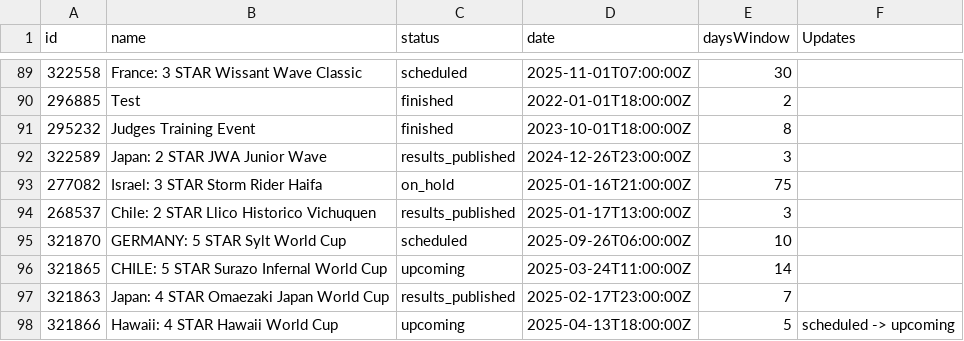
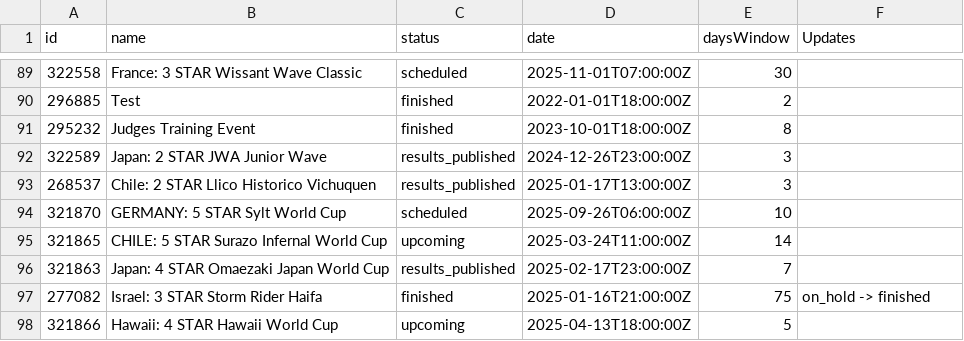
Before and after one commit to datawithjack/pwa-iwt-wave-tour-stats, a CSV file: wave_tour_events.csv, drawn as a sheet; only a part is shown, gaps mark what is left out.

```diff
--- a/wave_tour_events.csv
+++ b/wave_tour_events.csv
@@ -92,3 +92,2 @@ id,name,status,date,daysWindow,Updates
 322589,Japan: 2 STAR JWA Junior Wave ,results_published,2024-12-26T23:00:00Z,3,
-277082,Israel: 3 STAR Storm Rider Haifa,on_hold,2025-01-16T21:00:00Z,75,
 268537,Chile: 2 STAR Llico Historico Vichuquen,results_published,2025-01-17T13:00:00Z,3,
@@ -97,2 +96,3 @@ id,name,status,date,daysWindow,Updates
 321863,Japan: 4 STAR Omaezaki Japan World Cup,results_published,2025-02-17T23:00:00Z,7,
-321866,Hawaii: 4 STAR Hawaii World Cup,upcoming,2025-04-13T18:00:00Z,5,scheduled -> upcoming
+277082,Israel: 3 STAR Storm Rider Haifa,finished,2025-01-16T21:00:00Z,75,on_hold -> finished
+321866,Hawaii: 4 STAR Hawaii World Cup,upcoming,2025-04-13T18:00:00Z,5,
```
Also changed, not shown: 1 other file.
